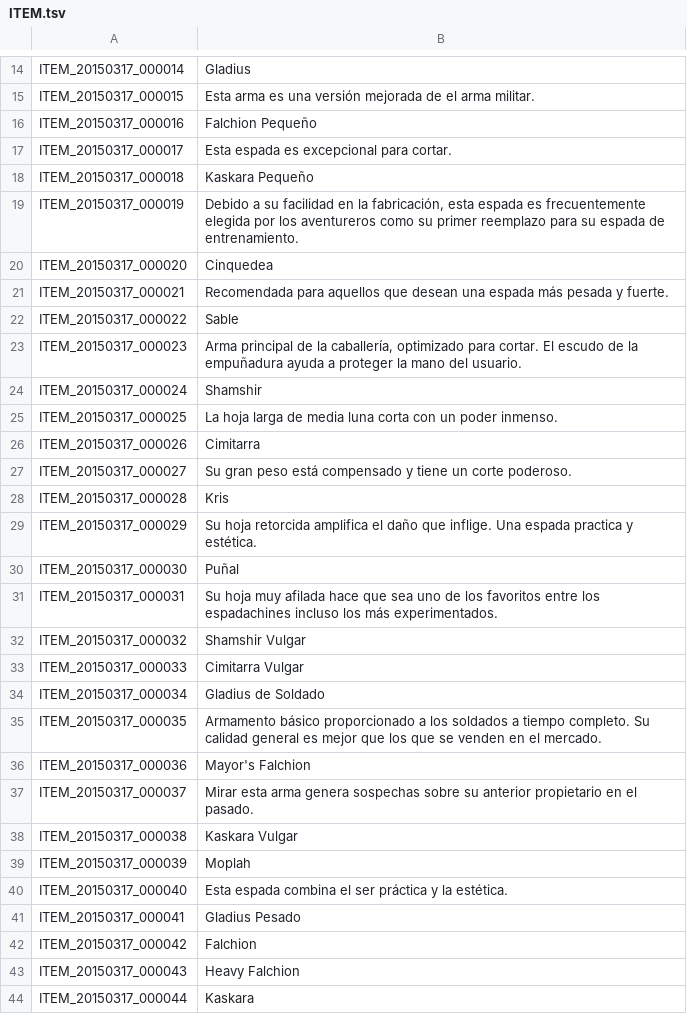
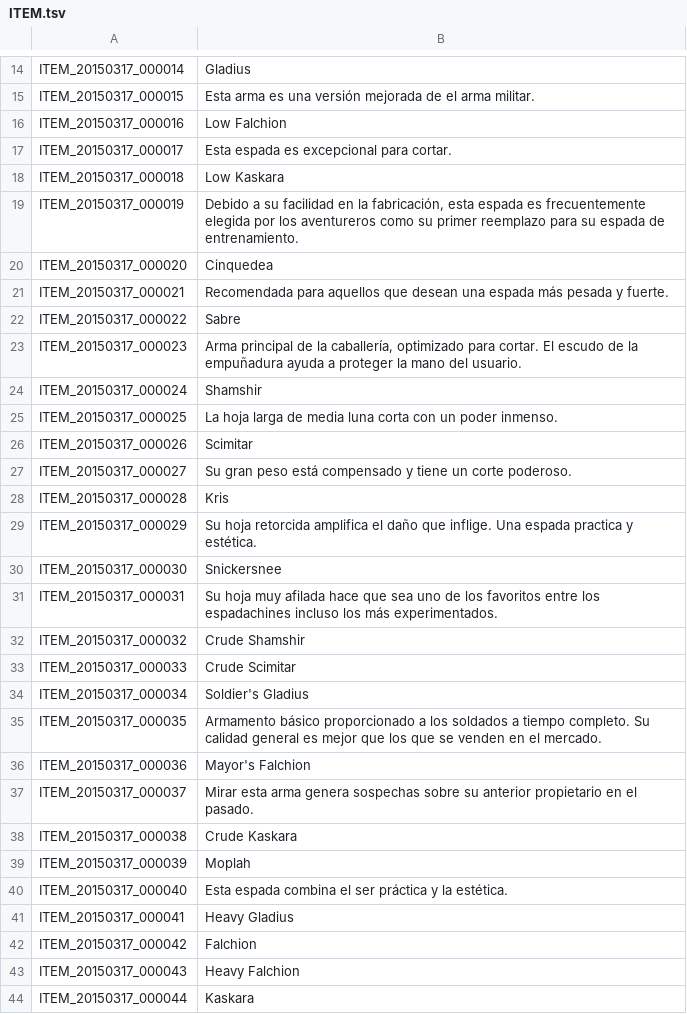
Before and after one commit to TreeOfSavior-Spanish/Spanish-Patch, a TSV file: Spanish/ITEM.tsv, drawn as a sheet; only a part is shown, gaps mark what is left out; the diff covers the shown part only.

Commit message:
Volver nombres a ingles

```diff
--- a/Spanish/ITEM.tsv
+++ b/Spanish/ITEM.tsv
@@ -15,5 +15,5 @@ ITEM_20150317_000014	Gladius
 ITEM_20150317_000015	Esta arma es una versión mejorada de el arma militar.
-ITEM_20150317_000016	Falchion Pequeño
+ITEM_20150317_000016	Low Falchion
 ITEM_20150317_000017	Esta espada es excepcional para cortar.
-ITEM_20150317_000018	Kaskara Pequeño
+ITEM_20150317_000018	Low Kaskara
 ITEM_20150317_000019	Debido a su facilidad en la fabricación, esta espada es frecuentemente elegida por los aventureros como su primer reemplazo para su espada de entrenamiento.
@@ -21,3 +21,3 @@ ITEM_20150317_000020	Cinquedea
 ITEM_20150317_000021	Recomendada para aquellos que desean una espada más pesada y fuerte.
-ITEM_20150317_000022	Sable
+ITEM_20150317_000022	Sabre
 ITEM_20150317_000023	Arma principal de la caballería, optimizado para cortar. El escudo de la empuñadura ayuda a proteger la mano del usuario.
@@ -25,3 +25,3 @@ ITEM_20150317_000024	Shamshir
 ITEM_20150317_000025	La hoja larga de media luna corta con un poder inmenso.
-ITEM_20150317_000026	Cimitarra
+ITEM_20150317_000026	Scimitar
 ITEM_20150317_000027	Su gran peso está compensado y tiene un corte poderoso.
@@ -29,7 +29,7 @@ ITEM_20150317_000028	Kris
 ITEM_20150317_000029	Su hoja retorcida amplifica el daño que inflige. Una espada practica y estética.
-ITEM_20150317_000030	Puñal
+ITEM_20150317_000030	Snickersnee
 ITEM_20150317_000031	Su hoja muy afilada hace que sea uno de los favoritos entre los espadachines incluso los más experimentados.
-ITEM_20150317_000032	Shamshir Vulgar
-ITEM_20150317_000033	Cimitarra Vulgar
-ITEM_20150317_000034	Gladius de Soldado
+ITEM_20150317_000032	Crude Shamshir
+ITEM_20150317_000033	Crude Scimitar
+ITEM_20150317_000034	Soldier's Gladius
 ITEM_20150317_000035	Armamento básico proporcionado a los soldados a tiempo completo. Su calidad general es mejor que los que se venden en el mercado.
@@ -37,6 +37,6 @@ ITEM_20150317_000036	Mayor's Falchion
 ITEM_20150317_000037	Mirar esta arma genera sospechas sobre su anterior propietario en el pasado.
-ITEM_20150317_000038	Kaskara Vulgar
+ITEM_20150317_000038	Crude Kaskara
 ITEM_20150317_000039	Moplah
 ITEM_20150317_000040	Esta espada combina el ser práctica y la estética.
-ITEM_20150317_000041	Gladius Pesado
+ITEM_20150317_000041	Heavy Gladius
 ITEM_20150317_000042	Falchion
```
Also changed, not shown: 9 edited cells elsewhere in this file.
